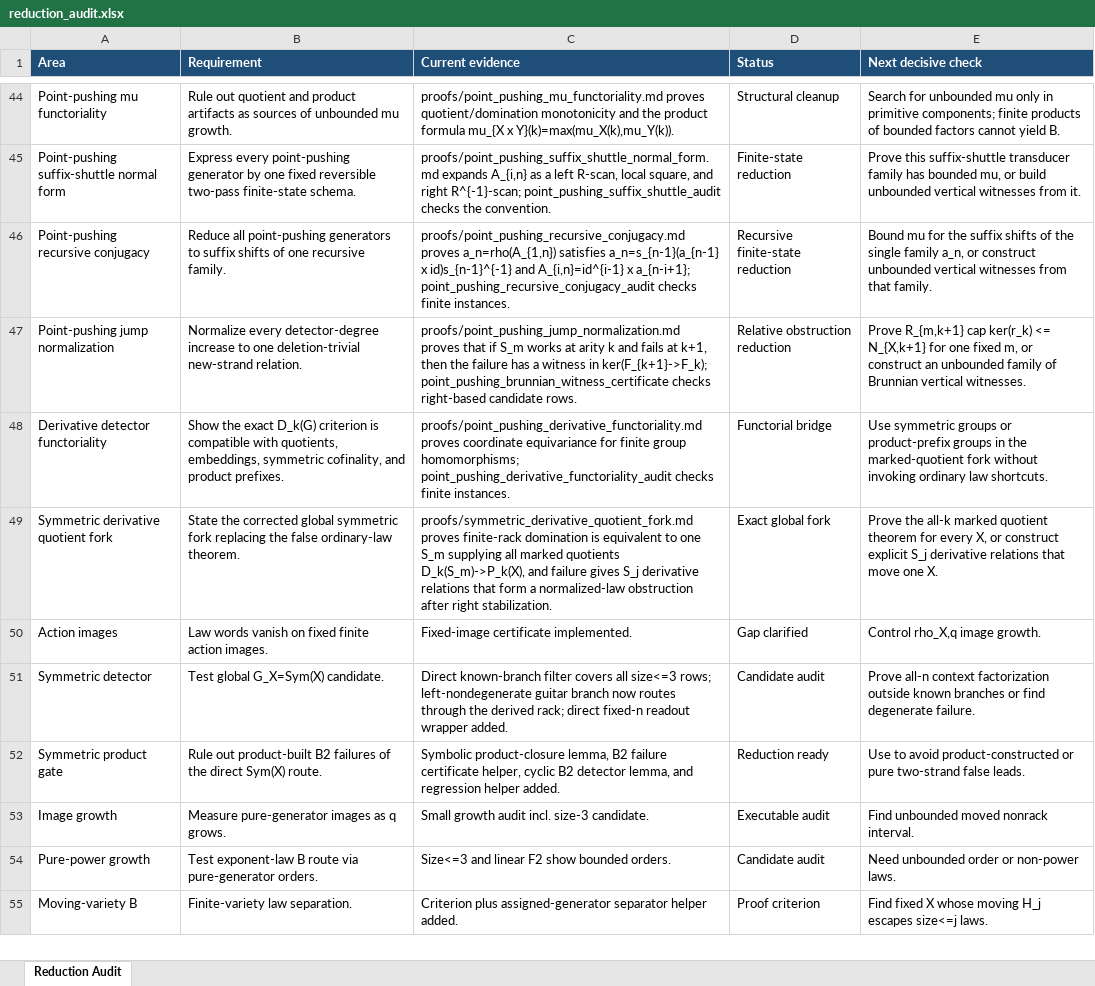
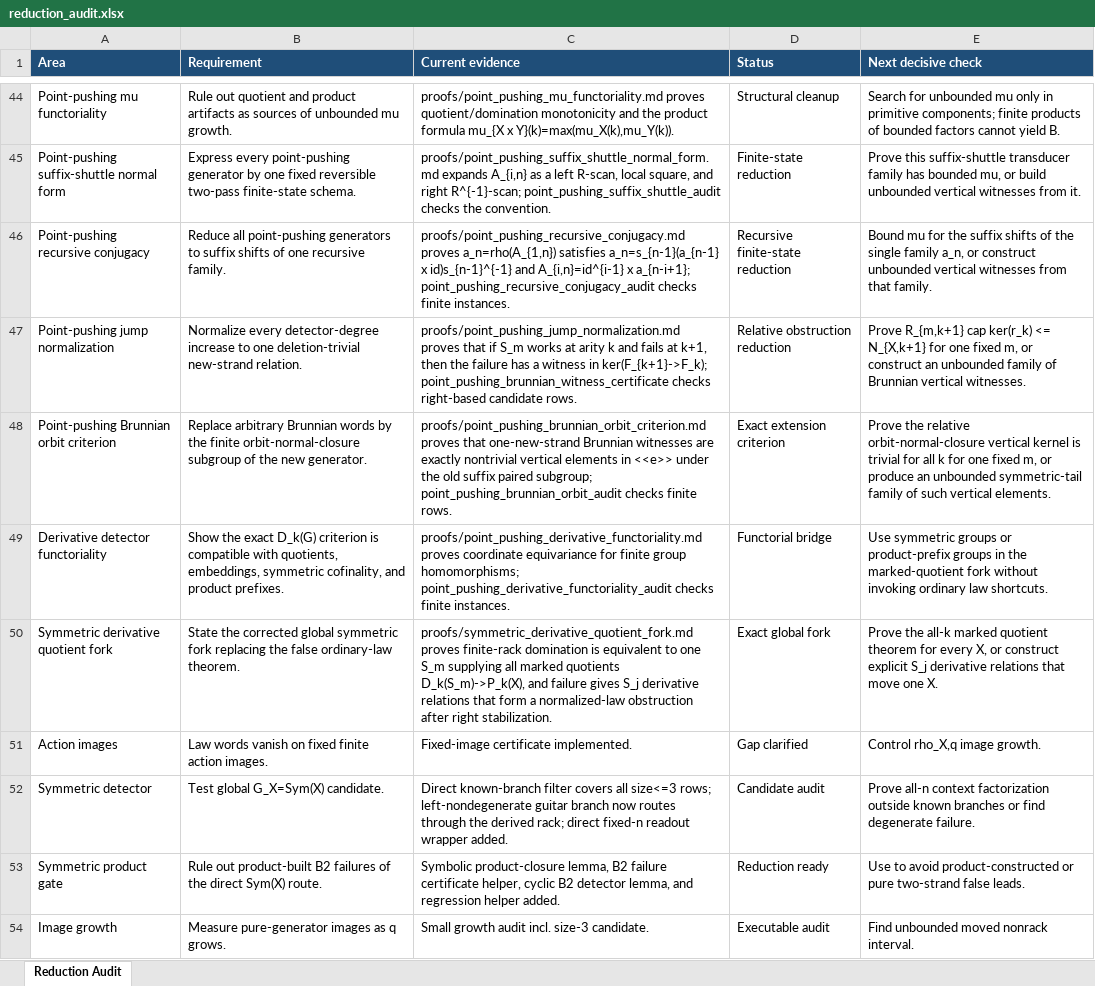
Before and after one commit to alexrudimer-boop/sawin, an Excel workbook: tables/reduction_audit.xlsx, sheet Reduction Audit, drawn as a sheet; only a part is shown, gaps mark what is left out; the shorter side is filled out with more unchanged rows; values as stored, in another font and other column widths than the file's, no borders; conditional formats not drawn; the diff names each change by its address in the sheet, - before the commit and + after, or states it on an @@ line.

Commit message:
Record point-pushing Brunnian orbit criterion

```diff
--- a/tables/reduction_audit.xlsx (sheet Reduction Audit)
+++ b/tables/reduction_audit.xlsx (sheet Reduction Audit)
+row 48: Point-pushing Brunnian orbit criterion | Replace arbitrary Brunnian words by the finite orbit-normal-closure subgroup of the new generator. | proofs/point_pushing_brunnian_orbit_criterion.md proves that one-new-strand Brunnian witnesses are exactly nontrivial vertical elements in <<e>> under the old suffix paired subgroup; point_pushing_brunnian_orbit_audit checks finite rows. | Exact extension criterion | Prove the relative orbit-normal-closure vertical kernel is trivial for all k for one fixed m, or produce an unbounded symmetric-tail family of such vertical elements.
```
Also changed, not shown: 8 other files.
